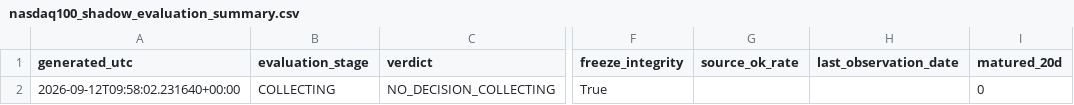
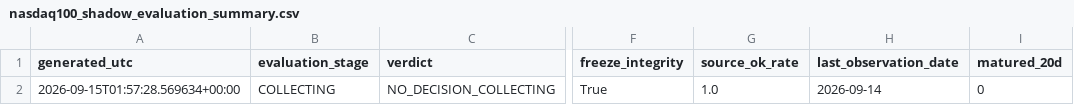
Before and after one commit to bolzp85-gif/regime_backtest, a CSV file: shadow_logs/nasdaq100_shadow_evaluation_summary.csv, drawn as a sheet; only a part is shown, gaps mark what is left out; the diff names each change by its address in the sheet, - before the commit and + after, or states it on an @@ line.

```diff
--- a/shadow_logs/nasdaq100_shadow_evaluation_summary.csv
+++ b/shadow_logs/nasdaq100_shadow_evaluation_summary.csv
-A2 (generated_utc): 2026-09-12T09:58:02.231640+00:00
+A2 (generated_utc): 2026-09-15T01:57:28.569634+00:00
-G2 (source_ok_rate): (empty)
+G2 (source_ok_rate): 1.0
-H2 (last_observation_date): (empty)
+H2 (last_observation_date): 2026-09-14
```
Also changed, not shown: shadow_logs/nasdaq100_shadow_gate.csv, shadow_logs/nasdaq100_shadow_log.csv, 2 other files.
